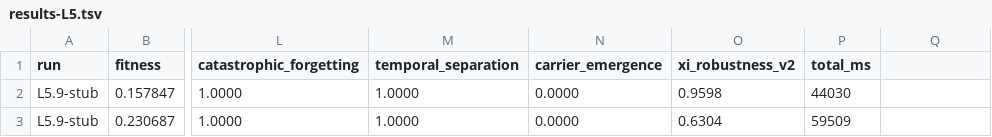
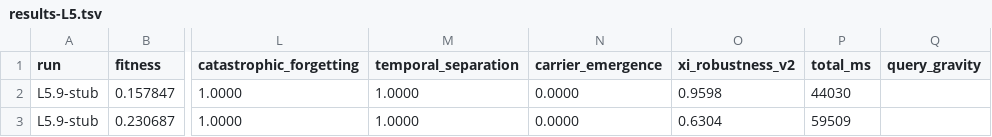
Before and after one commit to NickFlach/kannaka-memory, a TSV file: experiments/results-L5.tsv, drawn as a sheet; only a part is shown, gaps mark what is left out; the diff names each change by its address in the sheet, - before the commit and + after, or states it on an @@ line.

```diff
--- a/experiments/results-L5.tsv
+++ b/experiments/results-L5.tsv
-Q1: (empty)
+Q1: query_gravity
```
Also changed, not shown: 2 other files.
